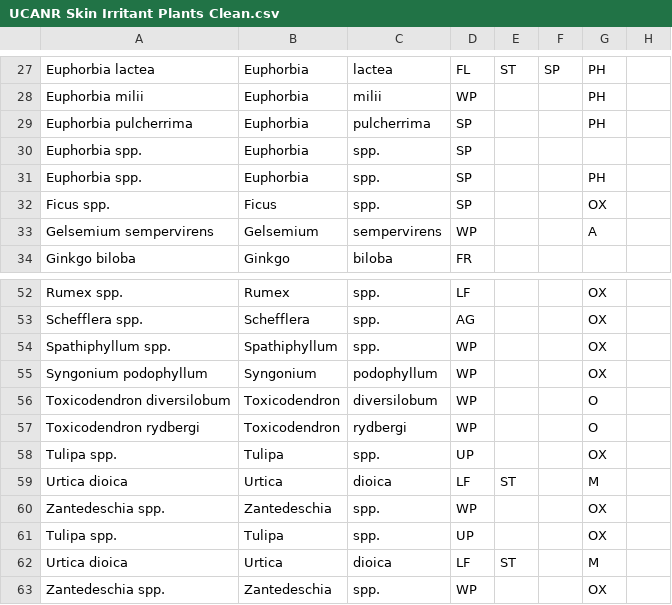
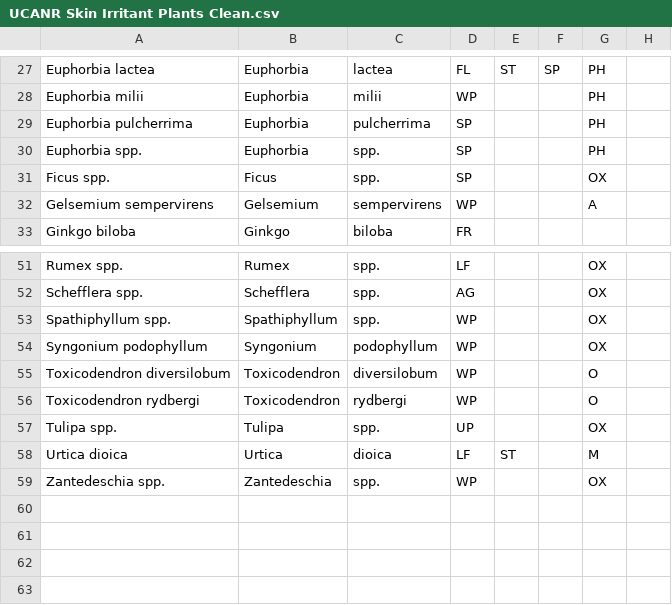
Before and after one commit to kdfmcguire/shiny_sb_toxic_plants_AG_KH_KM, a CSV file: data/UCANR Skin Irritant Plants Clean.csv, drawn as a sheet; only a part is shown, gaps mark what is left out; the diff names each change by its address in the sheet, - before the commit and + after, or states it on an @@ line.

Commit message:
Join data and export joined csvs

```diff
--- a/data/UCANR Skin Irritant Plants Clean.csv
+++ b/data/UCANR Skin Irritant Plants Clean.csv
-row 30: Euphorbia spp. | Euphorbia | spp. | SP
-row 58: Tulipa spp. | Tulipa | spp. | UP |  |  | OX
-row 59: Urtica dioica | Urtica | dioica | LF | ST |  | M
-row 60: Zantedeschia spp. | Zantedeschia | spp. | WP |  |  | OX
```
Also changed, not shown: 4 other files.
